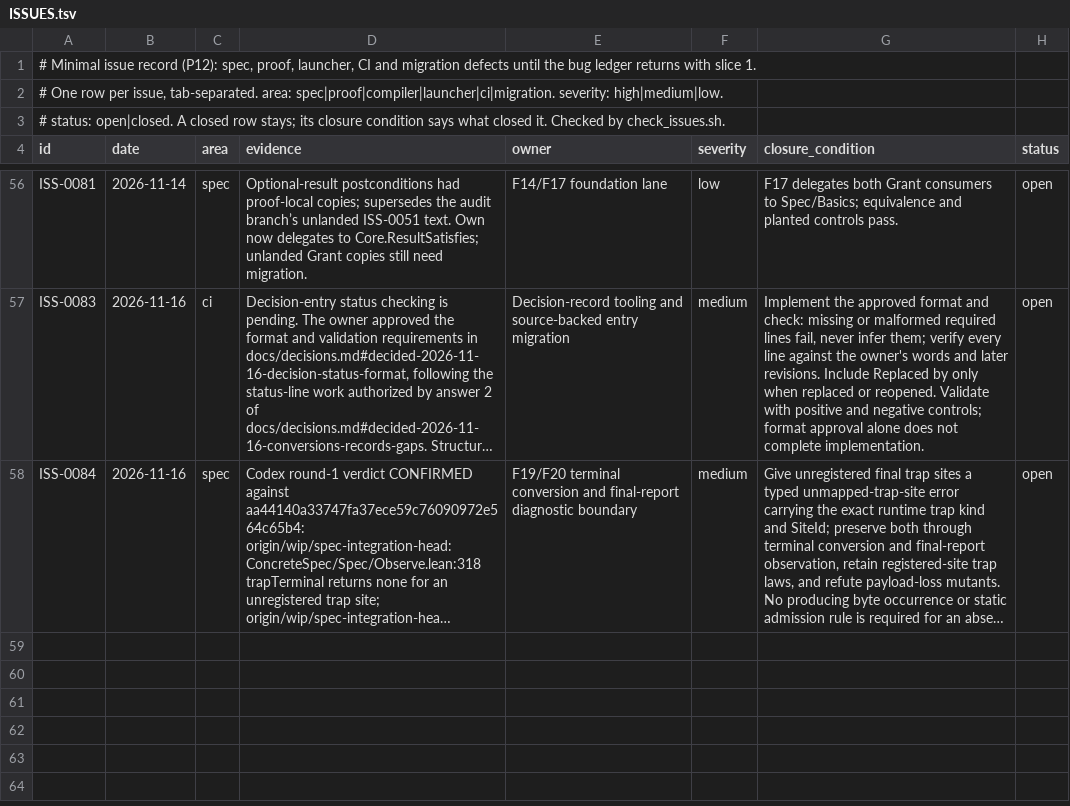
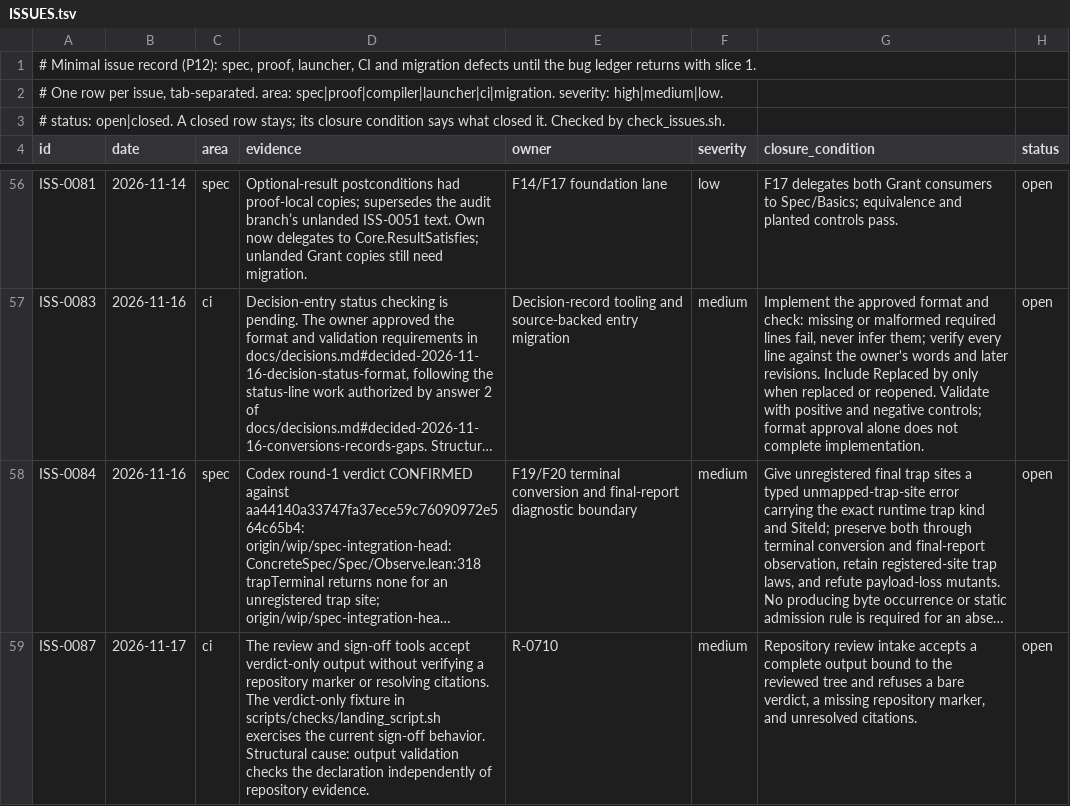
Before and after one commit to lambdaclass/concrete, a TSV file: ISSUES.tsv, drawn as a sheet; only a part is shown, gaps mark what is left out; long unchanged cells end in …; the diff names each change by its address in the sheet, - before the commit and + after, or states it on an @@ line.

```diff
--- a/ISSUES.tsv
+++ b/ISSUES.tsv
+row 59: ISS-0087 | 2026-11-17 | ci | The review and sign-off tools accept verdict-only output without verifying a repository marker or resolving citations. The verdict-only fixture in scripts/checks/landing_script.sh exercises the current sign-off behavior. Structural cause: output validation checks the declaration independently of repository evidence. | R-0710 | medium | Repository review intake accepts a complete output bound to the reviewed tree and refuses a bare verdict, a missing repository marker, and unresolved citations. | open
```
Also changed, not shown: 8 other files.
